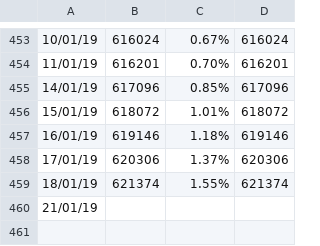
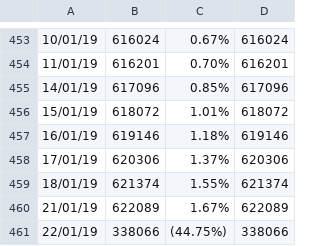
Before and after one commit to sam-matthews/funds, a CSV file: Data/portfolio-Portfolio-Total-Portfolio.csv, drawn as a sheet; only a part is shown, gaps mark what is left out; the diff names each change by its address in the sheet, - before the commit and + after, or states it on an @@ line.

```diff
--- a/Data/portfolio-Portfolio-Total-Portfolio.csv
+++ b/Data/portfolio-Portfolio-Total-Portfolio.csv
-B460: (empty)
+B460: 622089
-C460: (empty)
+C460: 1.67%
-D460: (empty)
+D460: 622089
+row 461: 22/01/19 | 338066 | (44.75%) | 338066
```
Also changed, not shown: Data/portfolio-Joint Portfolio.csv, Data/portfolio-Portfolio - Sam.csv, 12 other files.
